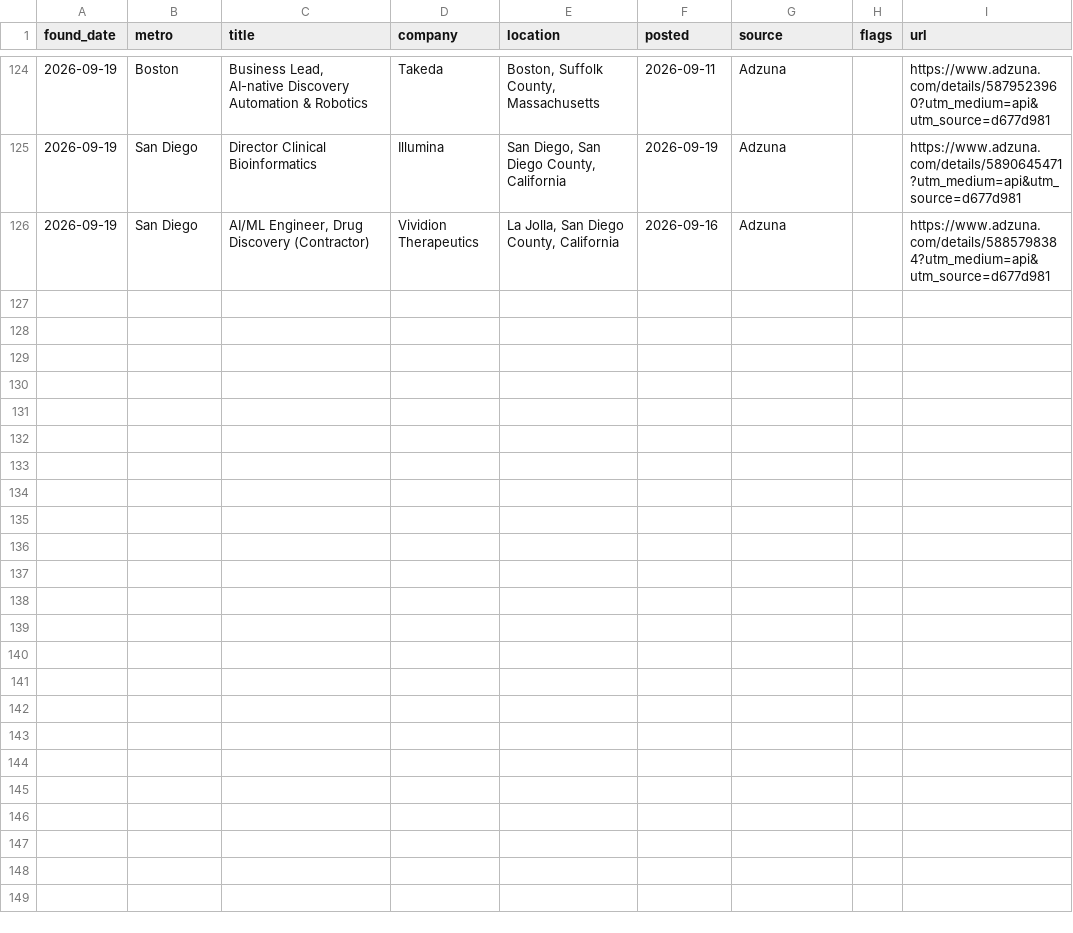
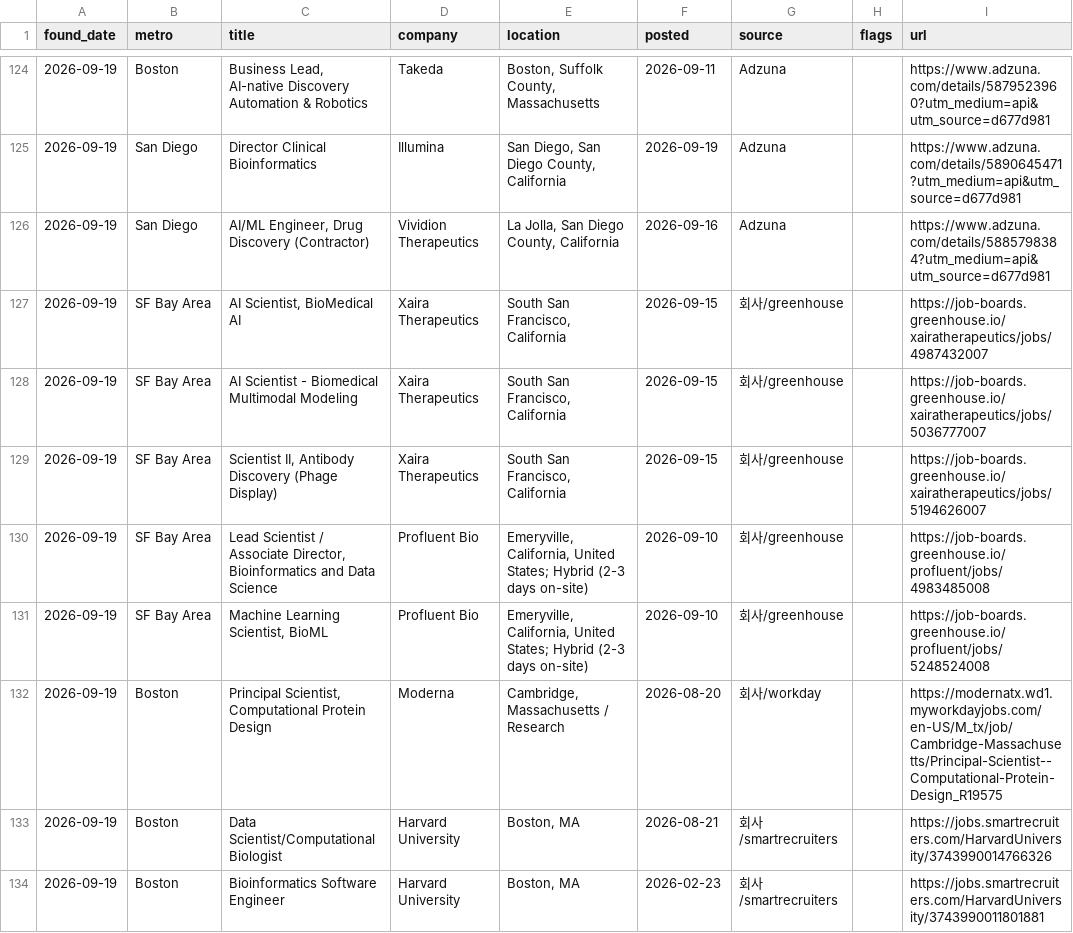
Before and after one commit to jaemin-eng/bio-jobs, a CSV file: data/jobs_history.csv, drawn as a sheet; only a part is shown, gaps mark what is left out.

```diff
--- a/data/jobs_history.csv
+++ b/data/jobs_history.csv
@@ -126 +126,9 @@ found_date,metro,title,company,location,posted,source,flags,url
 2026-09-19,San Diego,"AI/ML Engineer, Drug Discovery (Contractor)",Vividion Therapeutics,"La Jolla, San Diego County, California",2026-09-16,Adzuna,,https://www.adzuna.com/details/5885798384?utm_medium=api&utm_source=d677d981
+2026-09-19,SF Bay Area,"AI Scientist, BioMedical AI",Xaira Therapeutics,"South San Francisco, California",2026-09-15,회사/greenhouse,,https://job-boards.greenhouse.io/xairatherapeutics/jobs/4987432007
+2026-09-19,SF Bay Area,AI Scientist - Biomedical Multimodal Modeling,Xaira Therapeutics,"South San Francisco, California",2026-09-15,회사/greenhouse,,https://job-boards.greenhouse.io/xairatherapeutics/jobs/5036777007
+2026-09-19,SF Bay Area,"Scientist II, Antibody Discovery (Phage Display)",Xaira Therapeutics,"South San Francisco, California",2026-09-15,회사/greenhouse,,https://job-boards.greenhouse.io/xairatherapeutics/jobs/5194626007
+2026-09-19,SF Bay Area,"Lead Scientist / Associate Director, Bioinformatics and Data Science",Profluent Bio,"Emeryville, California, United States; Hybrid (2-3 days on-site)",2026-09-10,회사/greenhouse,,https://job-boards.greenhouse.io/profluent/jobs/4983485008
+2026-09-19,SF Bay Area,"Machine Learning Scientist, BioML",Profluent Bio,"Emeryville, California, United States; Hybrid (2-3 days on-site)",2026-09-10,회사/greenhouse,,https://job-boards.greenhouse.io/profluent/jobs/5248524008
+2026-09-19,Boston,"Principal Scientist, Computational Protein Design",Moderna,"Cambridge, Massachusetts / Research",2026-08-20,회사/workday,,https://modernatx.wd1.myworkdayjobs.com/en-US/M_tx/job/Cambridge-Massachusetts/Principal-Scientist--Computational-Protein-Design_R19575
+2026-09-19,Boston,Data Scientist/Computational Biologist,Harvard University,"Boston, MA",2026-08-21,회사/smartrecruiters,,https://jobs.smartrecruiters.com/HarvardUniversity/3743990014766326
+2026-09-19,Boston,Bioinformatics Software Engineer,Harvard University,"Boston, MA",2026-02-23,회사/smartrecruiters,,https://jobs.smartrecruiters.com/HarvardUniversity/3743990011801881
```
Also changed, not shown: 4 other files.
